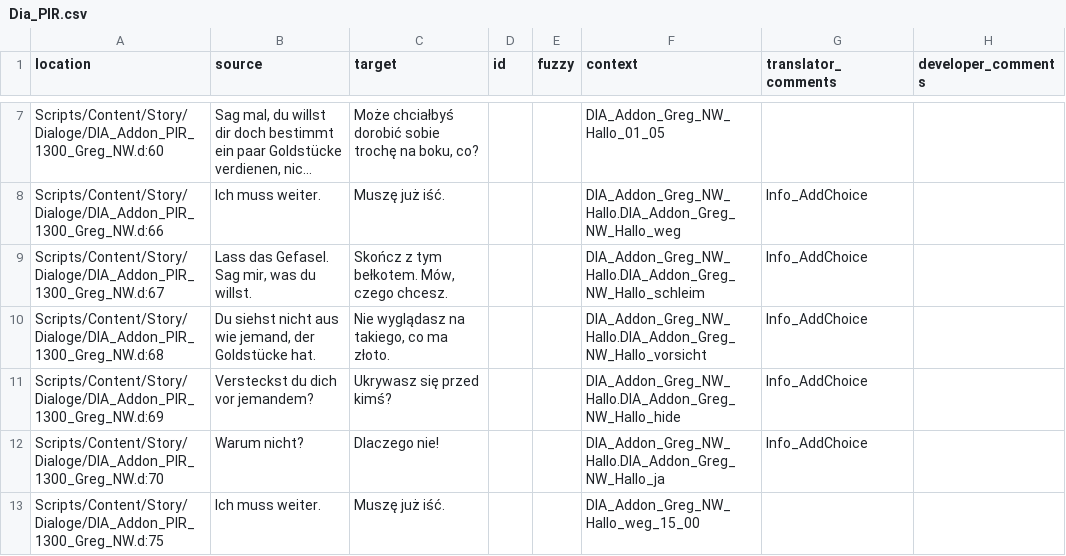
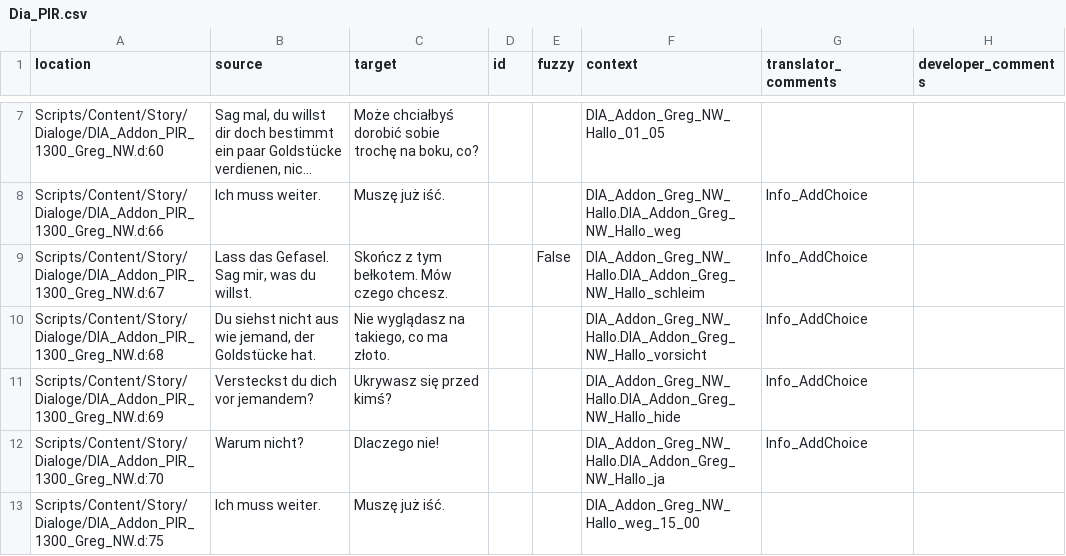
Before and after one commit to auronen/Gothic-2-localization, a CSV file: .translations/pl/Dia_PIR.csv, drawn as a sheet; only a part is shown, gaps mark what is left out; long unchanged cells end in ….

Commit message:
Translated using Weblate (Polish)
Currently translated at 100.0% (1564 of 1564 strings)

Translation: Gothic 2: Night of the Raven/Dia_PIR
Translate-URL: http://weblate.cokoliv.eu/projects/gothic-2-night-of-the-raven/dia_pir/pl/

```diff
--- a/.translations/pl/Dia_PIR.csv
+++ b/.translations/pl/Dia_PIR.csv
@@ -8,3 +8,3 @@
 "Scripts/Content/Story/Dialoge/DIA_Addon_PIR_1300_Greg_NW.d:66","Ich muss weiter.","Muszę już iść.","","","DIA_Addon_Greg_NW_Hallo.DIA_Addon_Greg_NW_Hallo_weg","Info_AddChoice",""
-"Scripts/Content/Story/Dialoge/DIA_Addon_PIR_1300_Greg_NW.d:67","Lass das Gefasel. Sag mir, was du willst.","Skończ z tym bełkotem. Mów, czego chcesz.","","","DIA_Addon_Greg_NW_Hallo.DIA_Addon_Greg_NW_Hallo_schleim","Info_AddChoice",""
+"Scripts/Content/Story/Dialoge/DIA_Addon_PIR_1300_Greg_NW.d:67","Lass das Gefasel. Sag mir, was du willst.","Skończ z tym bełkotem. Mów czego chcesz.","","False","DIA_Addon_Greg_NW_Hallo.DIA_Addon_Greg_NW_Hallo_schleim","Info_AddChoice",""
 "Scripts/Content/Story/Dialoge/DIA_Addon_PIR_1300_Greg_NW.d:68","Du siehst nicht aus wie jemand, der Goldstücke hat.","Nie wyglądasz na takiego, co ma złoto.","","","DIA_Addon_Greg_NW_Hallo.DIA_Addon_Greg_NW_Hallo_vorsicht","Info_AddChoice",""
```
